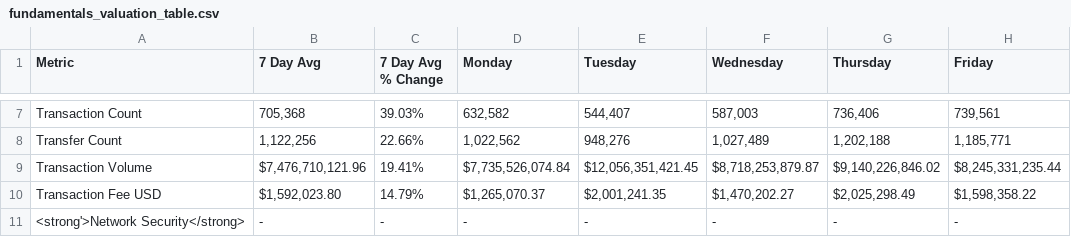
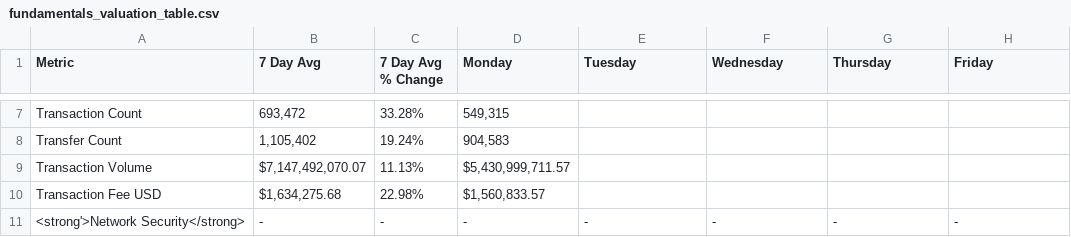
Before and after one commit to SecretSatoshis/Bitcoin-Weekly-Market-Update, a CSV file: fundamentals_valuation_table.csv, drawn as a sheet; only a part is shown, gaps mark what is left out; the diff covers the shown part only; the diff names each change by its address in the sheet, - before the commit and + after, or states it on an @@ line.

```diff
--- a/fundamentals_valuation_table.csv
+++ b/fundamentals_valuation_table.csv
-B7 (7 Day Avg): 705,368
+B7 (7 Day Avg): 693,472
-C7 (7 Day Avg % Change): 39.03%
+C7 (7 Day Avg % Change): 33.28%
-D7 (Monday): 632,582
+D7 (Monday): 549,315
-E7 (Tuesday): 544,407
+E7 (Tuesday): (empty)
-F7 (Wednesday): 587,003
+F7 (Wednesday): (empty)
-G7 (Thursday): 736,406
+G7 (Thursday): (empty)
-H7 (Friday): 739,561
+H7 (Friday): (empty)
-B8 (7 Day Avg): 1,122,256
+B8 (7 Day Avg): 1,105,402
-C8 (7 Day Avg % Change): 22.66%
+C8 (7 Day Avg % Change): 19.24%
-D8 (Monday): 1,022,562
+D8 (Monday): 904,583
-E8 (Tuesday): 948,276
+E8 (Tuesday): (empty)
-F8 (Wednesday): 1,027,489
+F8 (Wednesday): (empty)
-G8 (Thursday): 1,202,188
+G8 (Thursday): (empty)
-H8 (Friday): 1,185,771
+H8 (Friday): (empty)
-B9 (7 Day Avg): $7,476,710,121.96
+B9 (7 Day Avg): $7,147,492,070.07
-C9 (7 Day Avg % Change): 19.41%
+C9 (7 Day Avg % Change): 11.13%
-D9 (Monday): $7,735,526,074.84
+D9 (Monday): $5,430,999,711.57
-E9 (Tuesday): $12,056,351,421.45
+E9 (Tuesday): (empty)
-F9 (Wednesday): $8,718,253,879.87
+F9 (Wednesday): (empty)
-G9 (Thursday): $9,140,226,846.02
+G9 (Thursday): (empty)
-H9 (Friday): $8,245,331,235.44
+H9 (Friday): (empty)
-B10 (7 Day Avg): $1,592,023.80
+B10 (7 Day Avg): $1,634,275.68
-C10 (7 Day Avg % Change): 14.79%
+C10 (7 Day Avg % Change): 22.98%
-D10 (Monday): $1,265,070.37
+D10 (Monday): $1,560,833.57
-E10 (Tuesday): $2,001,241.35
+E10 (Tuesday): (empty)
-F10 (Wednesday): $1,470,202.27
+F10 (Wednesday): (empty)
-G10 (Thursday): $2,025,298.49
+G10 (Thursday): (empty)
-H10 (Friday): $1,598,358.22
+H10 (Friday): (empty)
```
Also changed, not shown: 121 edited cells elsewhere in this file, crypto_performance_table.csv, equities_performance_table.csv, 15 other files.
